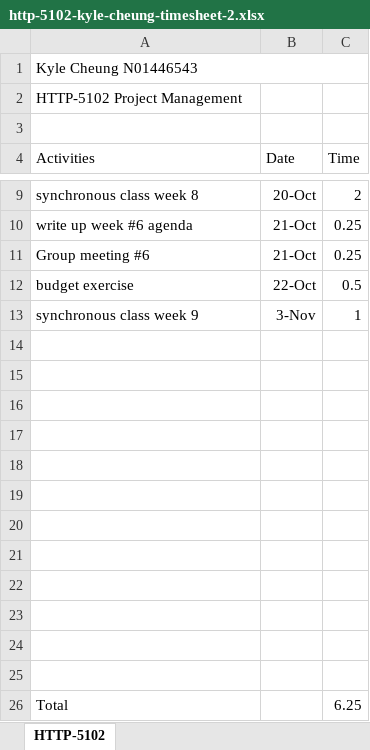
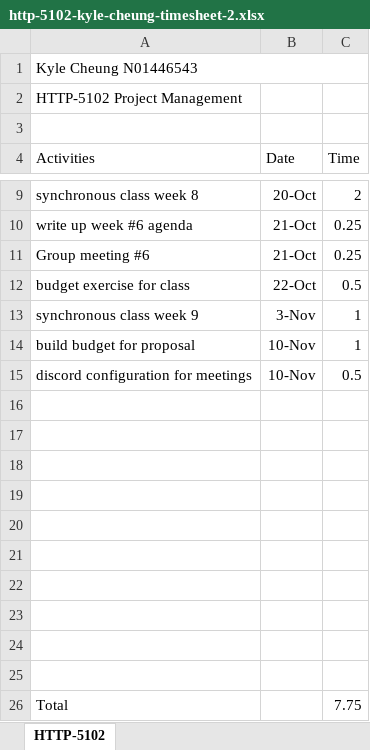
Before and after one commit to k4iru/School, an Excel workbook: HTTP-5102/http-5102-kyle-cheung-timesheet-2.xlsx, sheet HTTP-5102, drawn as a sheet; only a part is shown, gaps mark what is left out; values as stored, in another font and other column widths than the file's, no borders; removed rows and columns are numbered as before the commit, all else as after; the diff names each change by its address in the sheet, - before the commit and + after, or states it on an @@ line.

```diff
--- a/HTTP-5102/http-5102-kyle-cheung-timesheet-2.xlsx (sheet HTTP-5102)
+++ b/HTTP-5102/http-5102-kyle-cheung-timesheet-2.xlsx (sheet HTTP-5102)
-A12 (Activities): budget exercise
+A12 (Activities): budget exercise for class
+row 14: build budget for proposal | 10-Nov | 1
+row 15: discord configuration for meetings | 10-Nov | 0.5
-row 24: (empty)
-row 25: (empty)
-C26 (Time): 6.25
+C26 (Time): 7.75
```
Also changed, not shown: 6 other files.
